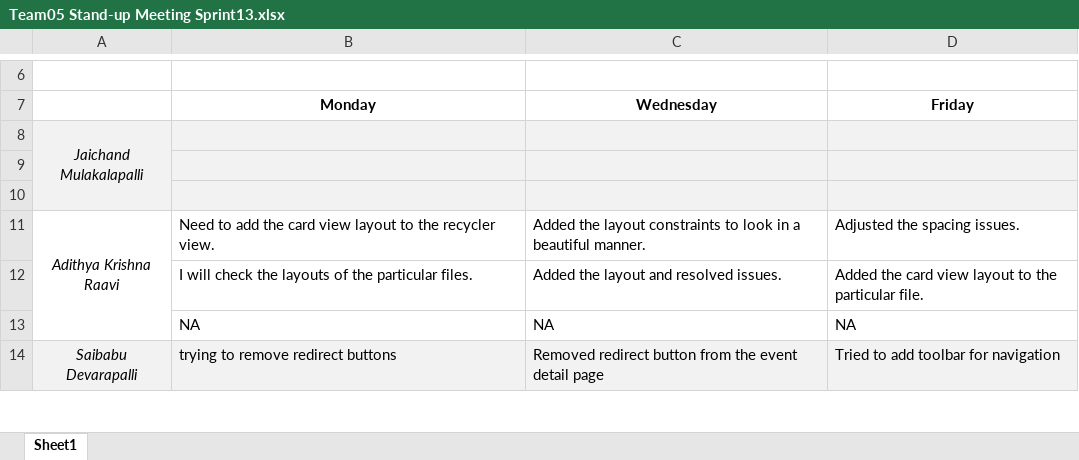
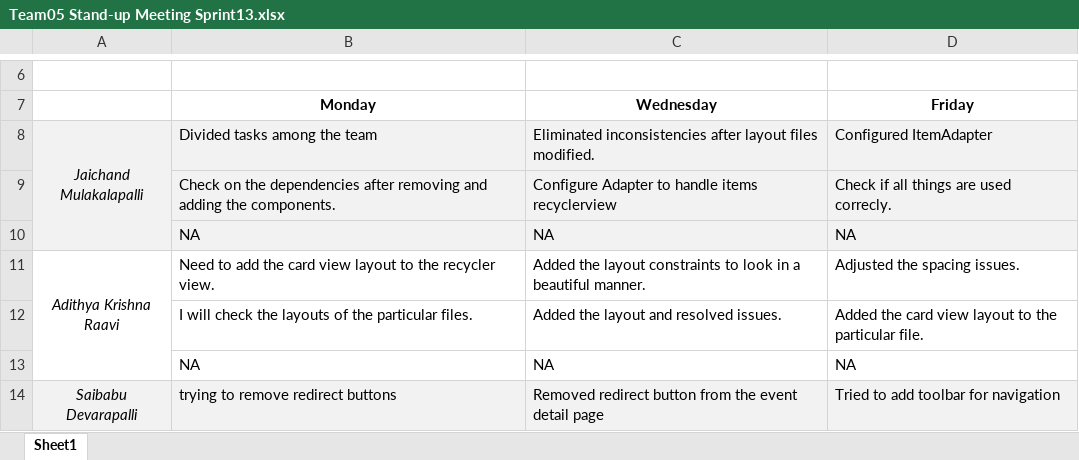
Before and after one commit to Sec03Team05Fall22GDP1/FreebiesforNewbies, an Excel workbook: Project_Files/Sprint13/Team05 Stand-up Meeting Sprint13.xlsx, sheet Sheet1, drawn as a sheet; only a part is shown, gaps mark what is left out; values as stored, in another font and other column widths than the file's, no borders; removed rows and columns are numbered as before the commit, all else as after; the diff names each change by its address in the sheet, - before the commit and + after, or states it on an @@ line.

Commit message:
Jaichand: Updated sprint13 daily agenda

```diff
--- a/Project_Files/Sprint13/Team05 Stand-up Meeting Sprint13.xlsx (sheet Sheet1)
+++ b/Project_Files/Sprint13/Team05 Stand-up Meeting Sprint13.xlsx (sheet Sheet1)
-row 8: Jaichand Mulakalapalli
-row 8: (empty)
+row 8: Jaichand Mulakalapalli | Divided tasks among the team | Eliminated inconsistencies after layout files modified. | Configured ItemAdapter
-A8 fill: none
+A8 fill: #F2F2F2
+A8:A10 merged
-row 9: (empty)
+row 9:  | Check on the dependencies after removing and adding the components. | Configure Adapter to handle items recyclerview | Check if all things are used correcly.
+row 10:  | NA | NA | NA
```
